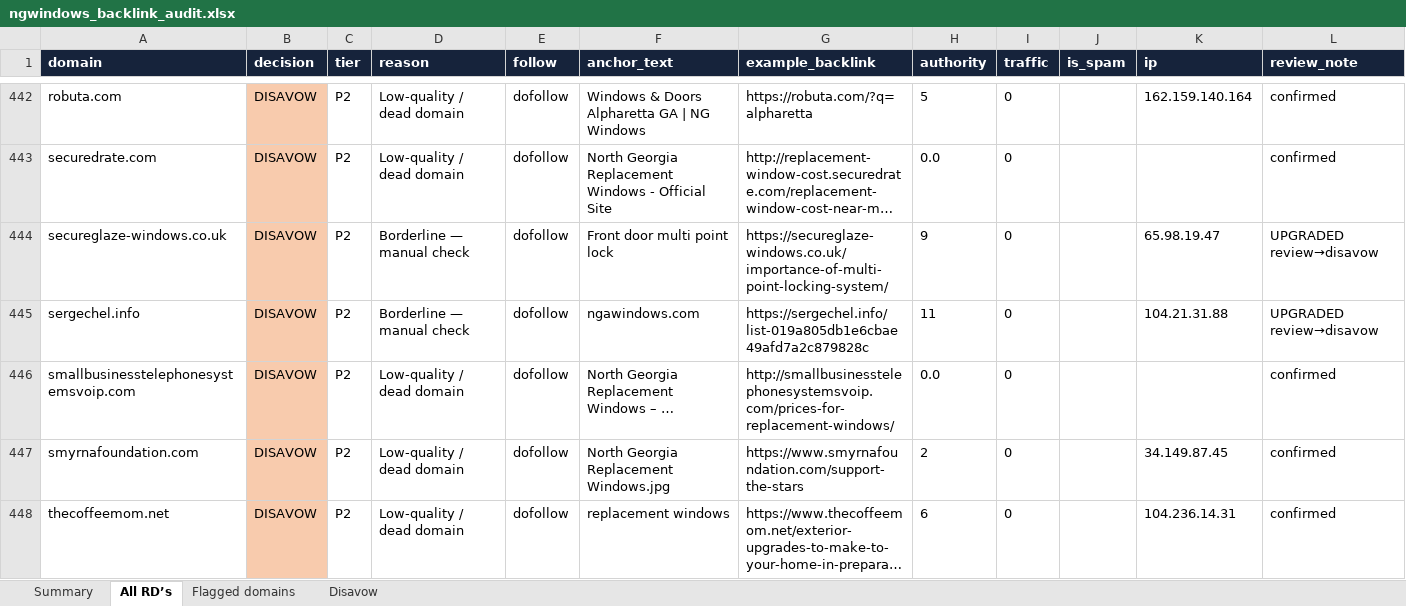
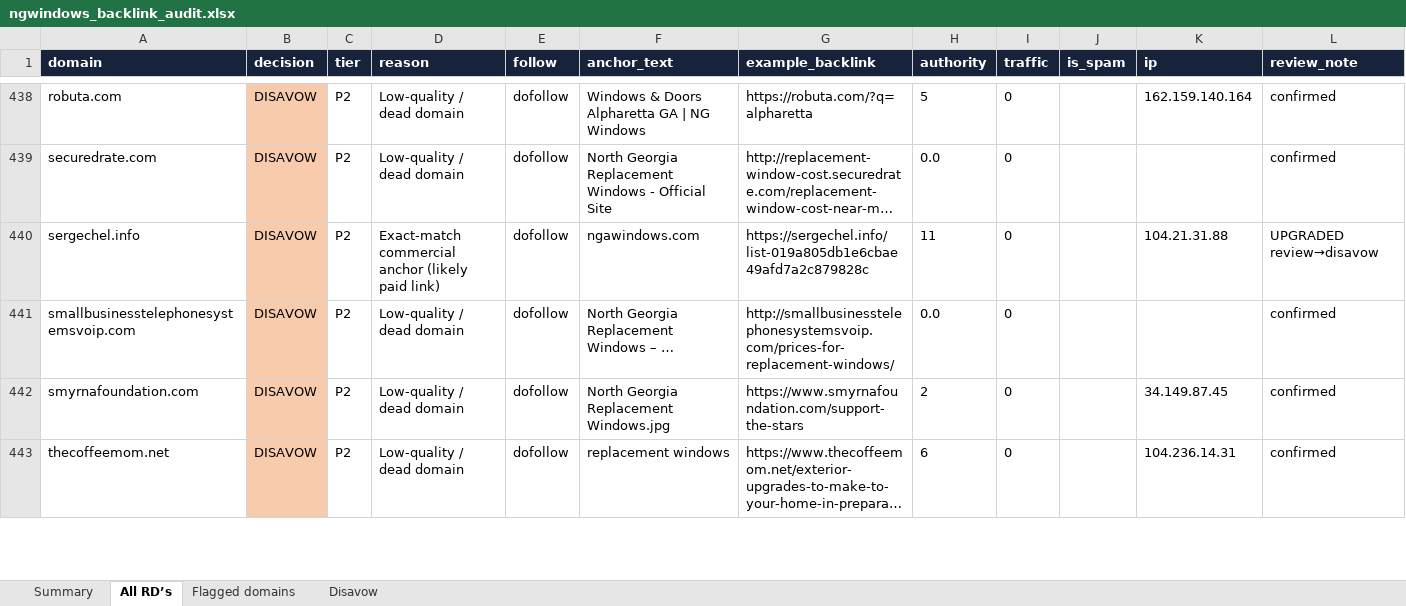
Before and after one commit to fahadahmad-ship-it/test, an Excel workbook: backlink_audit/ngwindows_backlink_audit.xlsx, sheet All RD’s, drawn as a sheet; only a part is shown, gaps mark what is left out; long unchanged cells end in …; values as stored, in another font and other column widths than the file's, no borders; removed rows and columns are numbered as before the commit, all else as after; the diff covers the shown part only; the diff names each change by its address in the sheet, - before the commit and + after, or states it on an @@ line.

```diff
--- a/backlink_audit/ngwindows_backlink_audit.xlsx (sheet All RD’s)
+++ b/backlink_audit/ngwindows_backlink_audit.xlsx (sheet All RD’s)
-row 444: secureglaze-windows.co.uk | DISAVOW | P2 | Borderline — manual check | dofollow | Front door multi point lock | https://secureglaze-windows.co.uk/importance-of-multi-point-locking-system/ | 9 | 0 |  | 65.98.19.47 | UPGRADED review→disavow
-D440 (reason): Borderline — manual check
+D440 (reason): Exact-match commercial anchor (likely paid link)
```
Also changed, not shown: 7 added rows, 6 removed rows and 5 edited cells elsewhere in this sheet, sheet Flagged domains, sheet Disavow, sheet Summary, 2 other files.
